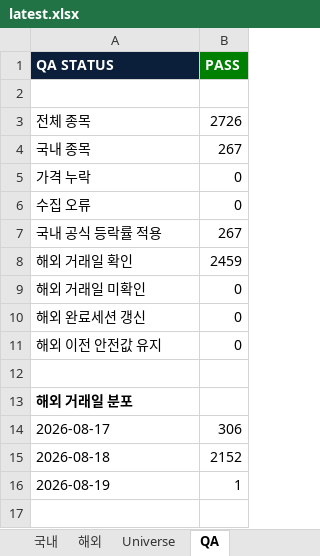
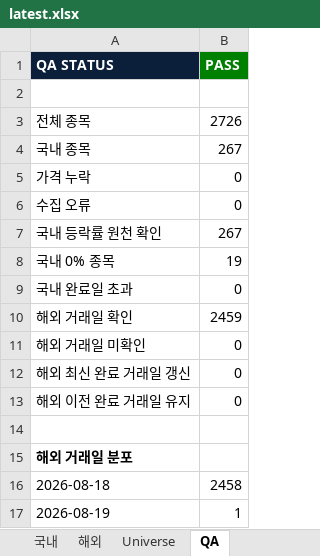
Before and after one commit to lou2sclare-ai/Stock-Price-Update, an Excel workbook: output/latest.xlsx, sheet QA, drawn as a sheet; values as stored, in another font and other column widths than the file's, no borders; removed rows and columns are numbered as before the commit, all else as after; the diff names each change by its address in the sheet, - before the commit and + after, or states it on an @@ line.

```diff
--- a/output/latest.xlsx (sheet QA)
+++ b/output/latest.xlsx (sheet QA)
-A7 (QA STATUS): 국내 공식 등락률 적용
+A7 (QA STATUS): 국내 등락률 원천 확인
+row 8: 국내 0% 종목 | 19
+row 9: 국내 완료일 초과 | 0
-A12 (QA STATUS): 해외 완료세션 갱신
+A12 (QA STATUS): 해외 최신 완료 거래일 갱신
-A13 (QA STATUS): 해외 이전 안전값 유지
+A13 (QA STATUS): 해외 이전 완료 거래일 유지
-row 14: 2026-08-17 | 306
-B16 (PASS): 2152
+B16 (PASS): 2458
```
Also changed, not shown: sheet Dashboard, sheet 해외, sheet 국내, 4 other files.
